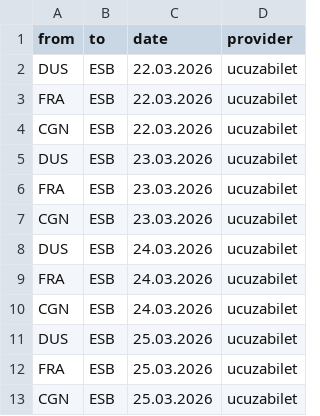
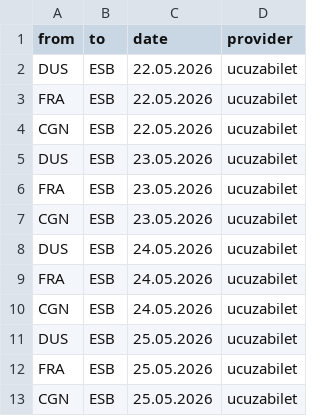
Before and after one commit to ssarikurk/SkyscannerPythonPlaywright, a CSV file: flightInfoList.csv, drawn as a sheet.

Commit message:
flightInfo list updated

```diff
--- a/flightInfoList.csv
+++ b/flightInfoList.csv
@@ -1,13 +1,13 @@
 from,to,date,provider
-DUS,ESB,22.03.2026,ucuzabilet
-FRA,ESB,22.03.2026,ucuzabilet
-CGN,ESB,22.03.2026,ucuzabilet
-DUS,ESB,23.03.2026,ucuzabilet
-FRA,ESB,23.03.2026,ucuzabilet
-CGN,ESB,23.03.2026,ucuzabilet
-DUS,ESB,24.03.2026,ucuzabilet
-FRA,ESB,24.03.2026,ucuzabilet
-CGN,ESB,24.03.2026,ucuzabilet
-DUS,ESB,25.03.2026,ucuzabilet
-FRA,ESB,25.03.2026,ucuzabilet
-CGN,ESB,25.03.2026,ucuzabilet
+DUS,ESB,22.05.2026,ucuzabilet
+FRA,ESB,22.05.2026,ucuzabilet
+CGN,ESB,22.05.2026,ucuzabilet
+DUS,ESB,23.05.2026,ucuzabilet
+FRA,ESB,23.05.2026,ucuzabilet
+CGN,ESB,23.05.2026,ucuzabilet
+DUS,ESB,24.05.2026,ucuzabilet
+FRA,ESB,24.05.2026,ucuzabilet
+CGN,ESB,24.05.2026,ucuzabilet
+DUS,ESB,25.05.2026,ucuzabilet
+FRA,ESB,25.05.2026,ucuzabilet
+CGN,ESB,25.05.2026,ucuzabilet
```
